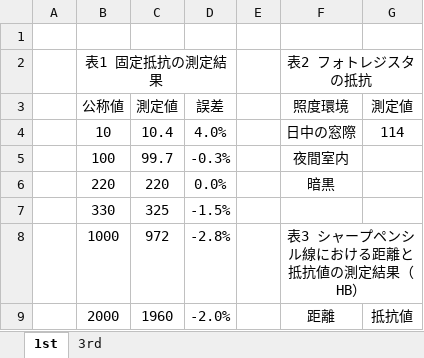
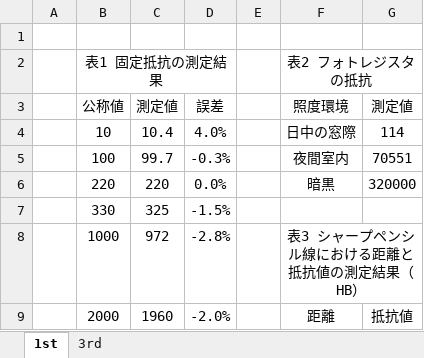
Before and after one commit to 97kuek/sensors-and-control, an Excel workbook: docs/データシート.xlsx, sheet 1st, drawn as a sheet; only a part is shown; values as stored, in another font and other column widths than the file's, no borders; charts and pictures not drawn; the diff names each change by its address in the sheet, - before the commit and + after, or states it on an @@ line.

```diff
--- a/docs/データシート.xlsx (sheet 1st)
+++ b/docs/データシート.xlsx (sheet 1st)
-G5 (測定値): (empty)
+G5 (測定値): 70551
-G6 (測定値): (empty)
+G6 (測定値): 320000
```
Also changed, not shown: 2 other files.
